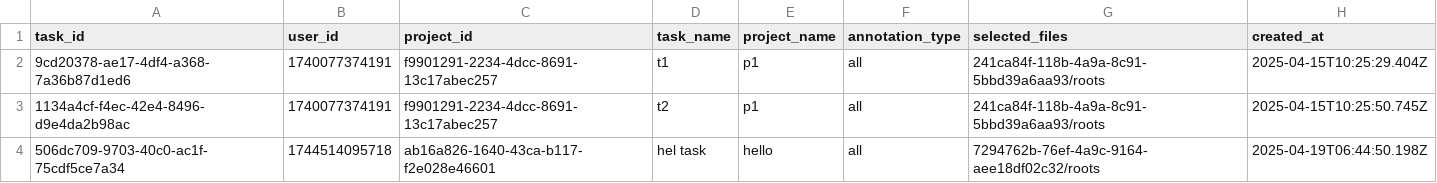
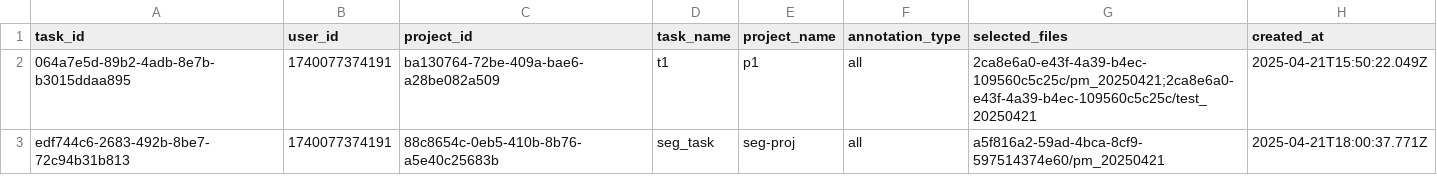
Before and after one commit to raihan5802/AnnotationPlatform-with-ai, a CSV file: tasks.csv, drawn as a sheet.

```diff
--- a/tasks.csv
+++ b/tasks.csv
@@ -1,4 +1,3 @@
 task_id,user_id,project_id,task_name,project_name,annotation_type,selected_files,created_at
-9cd20378-ae17-4df4-a368-7a36b87d1ed6,1740077374191,f9901291-2234-4dcc-8691-13c17abec257,t1,p1,all,"241ca84f-118b-4a9a-8c91-5bbd39a6aa93/roots",2025-04-15T10:25:29.404Z
-1134a4cf-f4ec-42e4-8496-d9e4da2b98ac,1740077374191,f9901291-2234-4dcc-8691-13c17abec257,t2,p1,all,"241ca84f-118b-4a9a-8c91-5bbd39a6aa93/roots",2025-04-15T10:25:50.745Z
-506dc709-9703-40c0-ac1f-75cdf5ce7a34,1744514095718,ab16a826-1640-43ca-b117-f2e028e46601,hel task,hello,all,"7294762b-76ef-4a9c-9164-aee18df02c32/roots",2025-04-19T06:44:50.198Z
+064a7e5d-89b2-4adb-8e7b-b3015ddaa895,1740077374191,ba130764-72be-409a-bae6-a28be082a509,t1,p1,all,"2ca8e6a0-e43f-4a39-b4ec-109560c5c25c/pm_20250421;2ca8e6a0-e43f-4a39-b4ec-109560c5c25c/test_20250421",2025-04-21T15:50:22.049Z
+edf744c6-2683-492b-8be7-72c94b31b813,1740077374191,88c8654c-0eb5-410b-8b76-a5e40c25683b,seg_task,seg-proj,all,"a5f816a2-59ad-4bca-8cf9-597514374e60/pm_20250421",2025-04-21T18:00:37.771Z
```
Also changed, not shown: notifications.csv, projects.csv, 51 other files.
